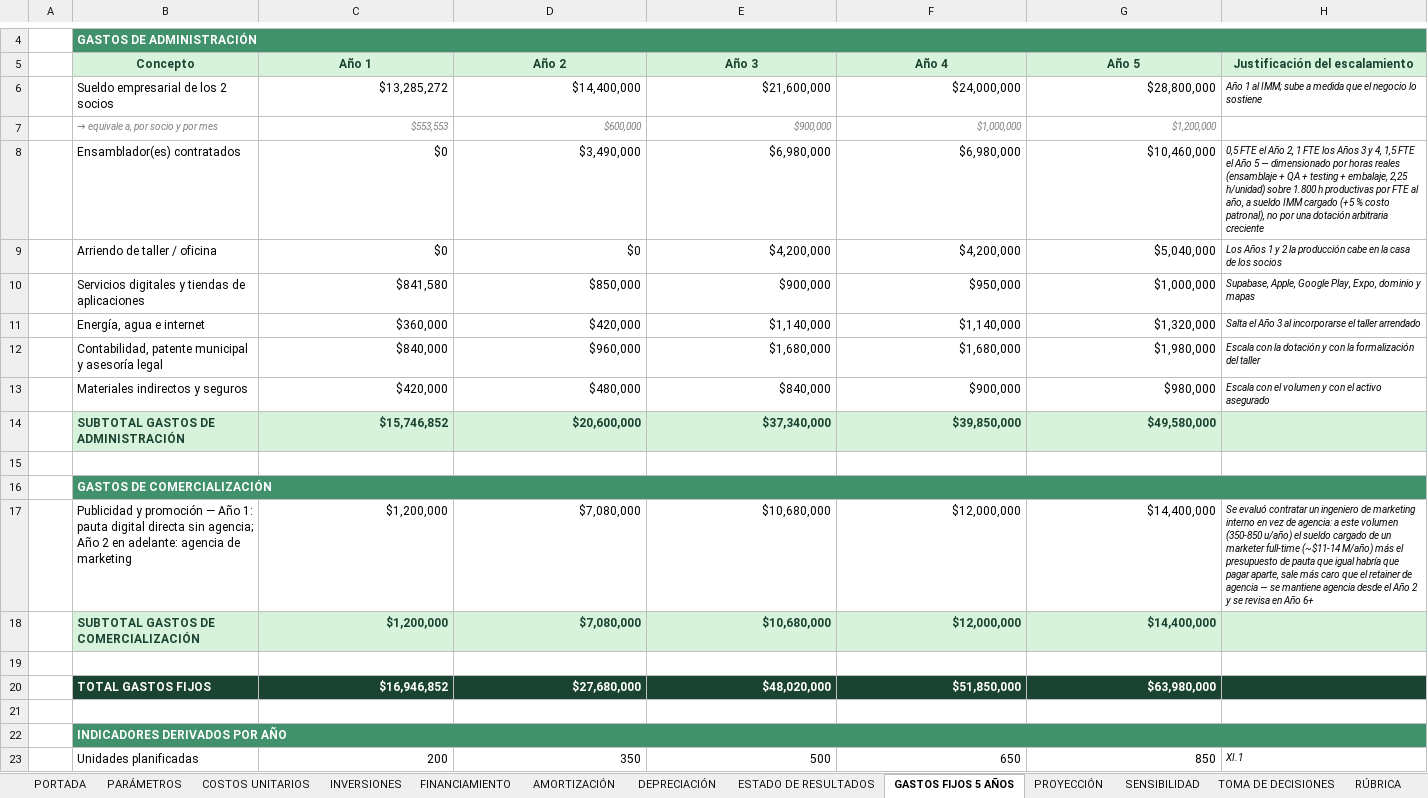
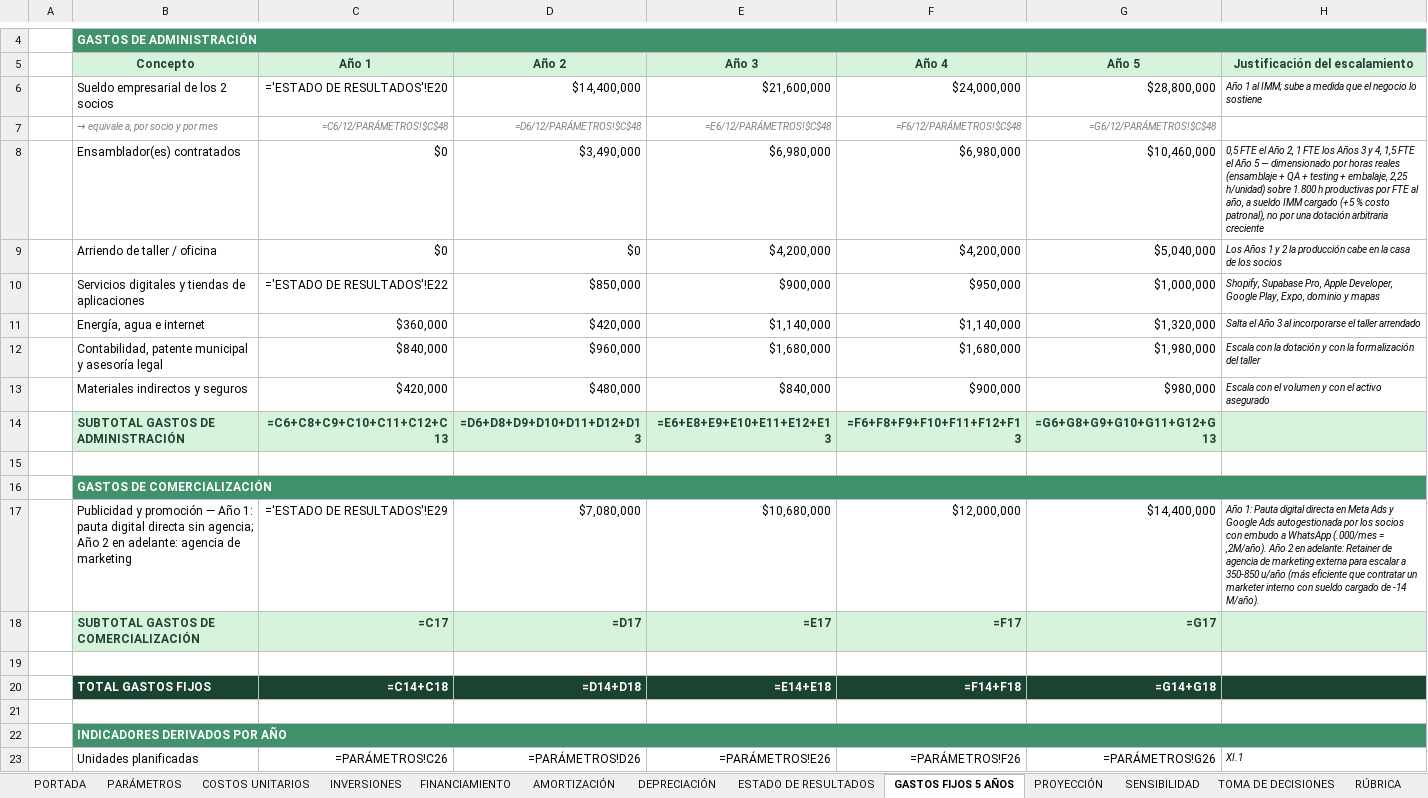
Before and after one commit to Alvarinhoooo7/TerraSence, an Excel workbook: Flujo de caja y financiamiento - TerraSense.xlsx, sheet GASTOS FIJOS 5 AÑOS, drawn as a sheet; only a part is shown, gaps mark what is left out; values as stored, in another font and other column widths than the file's, no borders; formulas without a stored value are shown as written; the diff covers the shown part only; the diff names each change by its address in the sheet, - before the commit and + after, or states it on an @@ line.

Commit message:
docs(finanzas): incorporar estrategia Shopify, Ads, WhatsApp, pie de socios y rentabilidad consolidada
- ESTUDIO_VIABILIDAD_TECNICA_ECONOMICA.md: detalla financiamiento con pie de socios (.9M) y credito bancario (.6M +  linea) sin CORFO (), estrategia Go-To-Market con Shopify, Ads y WhatsApp, escalamiento con agencia en Año 2 y metricas VAN .58M, TIR 22.72% y Payback 3.71 años.
- README.md: expande XI.5 con la estrategia digital del Año 1 y el escalamiento comercial del Año 2+.
- Comercializacion de Tecnologias: alinea canales con Shopify, Ads autogestionados y foco en recambio generacional.
- Flujo de caja Excel: actualiza etiquetas descriptivas en gastos fijos, inversiones y financiamiento manteniendo formulas intactas.

```diff
--- a/Flujo de caja y financiamiento - TerraSense.xlsx (sheet GASTOS FIJOS 5 AÑOS)
+++ b/Flujo de caja y financiamiento - TerraSense.xlsx (sheet GASTOS FIJOS 5 AÑOS)
-C6 (Año 1): $13,285,272
+C6 (Año 1): ='ESTADO DE RESULTADOS'!E20
-C7 (Año 1): $553,553
+C7 (Año 1): =C6/12/PARÁMETROS!$C$48
-D7 (Año 2): $600,000
+D7 (Año 2): =D6/12/PARÁMETROS!$C$48
-E7 (Año 3): $900,000
+E7 (Año 3): =E6/12/PARÁMETROS!$C$48
-F7 (Año 4): $1,000,000
+F7 (Año 4): =F6/12/PARÁMETROS!$C$48
-G7 (Año 5): $1,200,000
+G7 (Año 5): =G6/12/PARÁMETROS!$C$48
-C10 (Año 1): $841,580
+C10 (Año 1): ='ESTADO DE RESULTADOS'!E22
-H10 (Justificación del escalamiento): Supabase, Apple, Google Play,…
+H10 (Justificación del escalamiento): Shopify, Supabase Pro, Apple Developer, Google Play,…
-C14 (Año 1): $15,746,852
+C14 (Año 1): =C6+C8+C9+C10+C11+C12+C13
-D14 (Año 2): $20,600,000
+D14 (Año 2): =D6+D8+D9+D10+D11+D12+D13
-E14 (Año 3): $37,340,000
+E14 (Año 3): =E6+E8+E9+E10+E11+E12+E13
-F14 (Año 4): $39,850,000
+F14 (Año 4): =F6+F8+F9+F10+F11+F12+F13
-G14 (Año 5): $49,580,000
+G14 (Año 5): =G6+G8+G9+G10+G11+G12+G13
-C17 (Año 1): $1,200,000
+C17 (Año 1): ='ESTADO DE RESULTADOS'!E29
-H17 (Justificación del escalamiento): Se evaluó contratar un ingeniero de marketing interno en vez de agencia: a este volumen (350-850 u/año) el sueldo cargado de un marketer full-time (~$11-14 M/año) más el presupuesto de pauta que igual habría que pagar aparte, sale más caro que el retainer de agencia — se mantiene agencia desde el Año 2 y se revisa en Año 6+
+H17 (Justificación del escalamiento): Año 1: Pauta digital directa en Meta Ads y Google Ads autogestionada por los socios con embudo a WhatsApp (.000/mes = ,2M/año). Año 2 en adelante: Retainer de agencia de marketing externa para escalar a 350-850 u/año (más eficiente que contratar un marketer interno con sueldo cargado de -14 M/año).
-C18 (Año 1): $1,200,000
+C18 (Año 1): =C17
-D18 (Año 2): $7,080,000
+D18 (Año 2): =D17
-E18 (Año 3): $10,680,000
+E18 (Año 3): =E17
-F18 (Año 4): $12,000,000
+F18 (Año 4): =F17
-G18 (Año 5): $14,400,000
+G18 (Año 5): =G17
-C20 (Año 1): $16,946,852
+C20 (Año 1): =C14+C18
-D20 (Año 2): $27,680,000
+D20 (Año 2): =D14+D18
-E20 (Año 3): $48,020,000
+E20 (Año 3): =E14+E18
-F20 (Año 4): $51,850,000
+F20 (Año 4): =F14+F18
-G20 (Año 5): $63,980,000
+G20 (Año 5): =G14+G18
-C23 (Año 1): 200
+C23 (Año 1): =PARÁMETROS!C26
-D23 (Año 2): 350
+D23 (Año 2): =PARÁMETROS!D26
-E23 (Año 3): 500
+E23 (Año 3): =PARÁMETROS!E26
-F23 (Año 4): 650
+F23 (Año 4): =PARÁMETROS!F26
-G23 (Año 5): 850
+G23 (Año 5): =PARÁMETROS!G26
```
Also changed, not shown: 35 edited cells elsewhere in this sheet, sheet DEPRECIACIÓN, sheet AMORTIZACIÓN, sheet PROYECCIÓN, sheet INVERSIONES, sheet ESTADO DE RESULTADOS, sheet SENSIBILIDAD, 6 more sheets, 3 other files.
